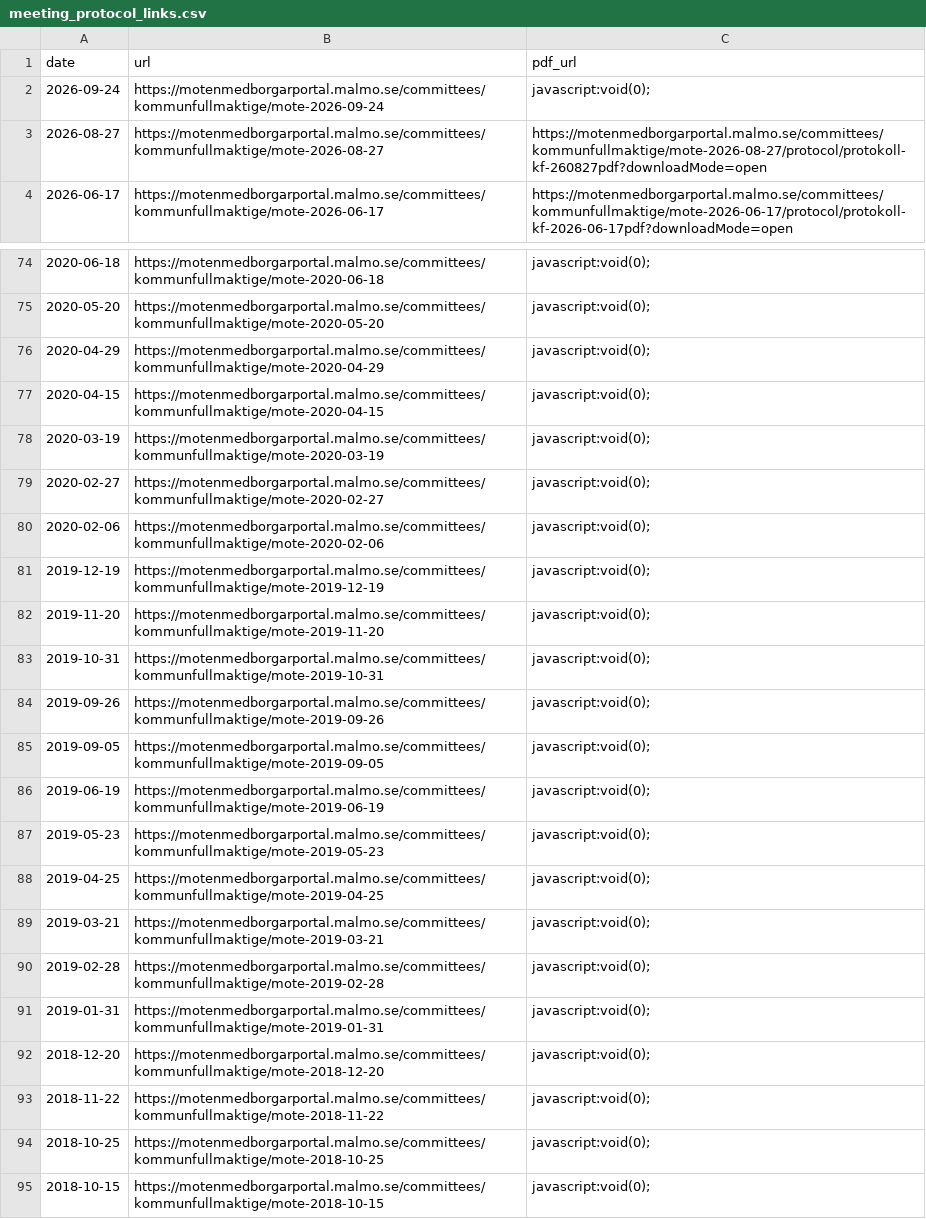
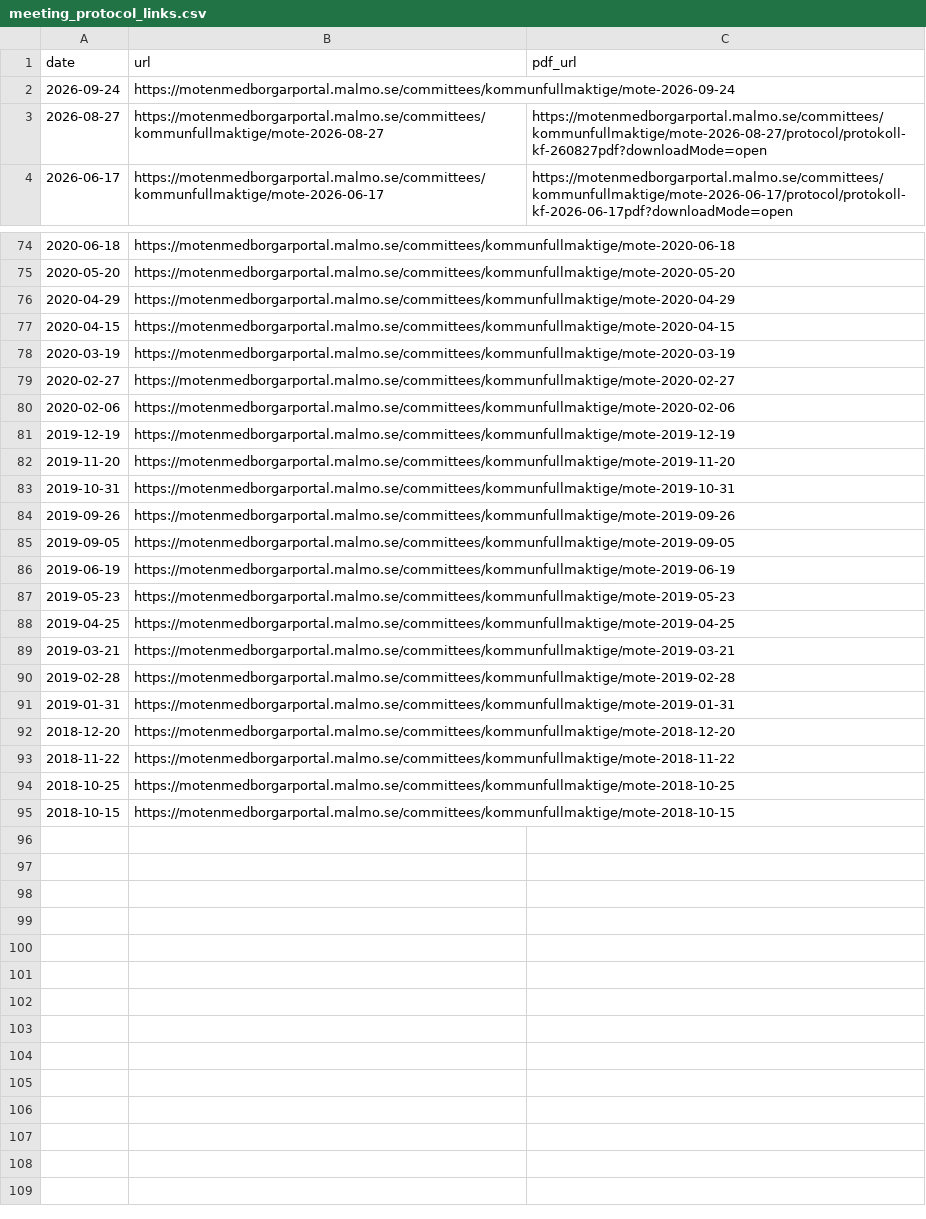
Before and after one commit to axelwarenfalk-hash/python_2_Examinerande_uppgift_2, a CSV file: data/meeting_protocol_links.csv, drawn as a sheet; only a part is shown, gaps mark what is left out; the diff covers the shown part only.

```diff
--- a/data/meeting_protocol_links.csv
+++ b/data/meeting_protocol_links.csv
@@ -1,3 +1,3 @@
 date,url,pdf_url
-2026-09-24,https://motenmedborgarportal.malmo.se/committees/kommunfullmaktige/mote-2026-09-24,javascript:void(0);
+2026-09-24,https://motenmedborgarportal.malmo.se/committees/kommunfullmaktige/mote-2026-09-24,
 2026-08-27,https://motenmedborgarportal.malmo.se/committees/kommunfullmaktige/mote-2026-08-27,https://motenmedborgarportal.malmo.se/committees/kommunfullmaktige/mote-2026-08-27/protocol/protokoll-kf-260827pdf?downloadMode=open
@@ -74,22 +74,22 @@ date,url,pdf_url
-2020-06-18,https://motenmedborgarportal.malmo.se/committees/kommunfullmaktige/mote-2020-06-18,javascript:void(0);
-2020-05-20,https://motenmedborgarportal.malmo.se/committees/kommunfullmaktige/mote-2020-05-20,javascript:void(0);
-2020-04-29,https://motenmedborgarportal.malmo.se/committees/kommunfullmaktige/mote-2020-04-29,javascript:void(0);
-2020-04-15,https://motenmedborgarportal.malmo.se/committees/kommunfullmaktige/mote-2020-04-15,javascript:void(0);
-2020-03-19,https://motenmedborgarportal.malmo.se/committees/kommunfullmaktige/mote-2020-03-19,javascript:void(0);
-2020-02-27,https://motenmedborgarportal.malmo.se/committees/kommunfullmaktige/mote-2020-02-27,javascript:void(0);
-2020-02-06,https://motenmedborgarportal.malmo.se/committees/kommunfullmaktige/mote-2020-02-06,javascript:void(0);
-2019-12-19,https://motenmedborgarportal.malmo.se/committees/kommunfullmaktige/mote-2019-12-19,javascript:void(0);
-2019-11-20,https://motenmedborgarportal.malmo.se/committees/kommunfullmaktige/mote-2019-11-20,javascript:void(0);
-2019-10-31,https://motenmedborgarportal.malmo.se/committees/kommunfullmaktige/mote-2019-10-31,javascript:void(0);
-2019-09-26,https://motenmedborgarportal.malmo.se/committees/kommunfullmaktige/mote-2019-09-26,javascript:void(0);
-2019-09-05,https://motenmedborgarportal.malmo.se/committees/kommunfullmaktige/mote-2019-09-05,javascript:void(0);
-2019-06-19,https://motenmedborgarportal.malmo.se/committees/kommunfullmaktige/mote-2019-06-19,javascript:void(0);
-2019-05-23,https://motenmedborgarportal.malmo.se/committees/kommunfullmaktige/mote-2019-05-23,javascript:void(0);
-2019-04-25,https://motenmedborgarportal.malmo.se/committees/kommunfullmaktige/mote-2019-04-25,javascript:void(0);
-2019-03-21,https://motenmedborgarportal.malmo.se/committees/kommunfullmaktige/mote-2019-03-21,javascript:void(0);
-2019-02-28,https://motenmedborgarportal.malmo.se/committees/kommunfullmaktige/mote-2019-02-28,javascript:void(0);
-2019-01-31,https://motenmedborgarportal.malmo.se/committees/kommunfullmaktige/mote-2019-01-31,javascript:void(0);
-2018-12-20,https://motenmedborgarportal.malmo.se/committees/kommunfullmaktige/mote-2018-12-20,javascript:void(0);
-2018-11-22,https://motenmedborgarportal.malmo.se/committees/kommunfullmaktige/mote-2018-11-22,javascript:void(0);
-2018-10-25,https://motenmedborgarportal.malmo.se/committees/kommunfullmaktige/mote-2018-10-25,javascript:void(0);
-2018-10-15,https://motenmedborgarportal.malmo.se/committees/kommunfullmaktige/mote-2018-10-15,javascript:void(0);
+2020-06-18,https://motenmedborgarportal.malmo.se/committees/kommunfullmaktige/mote-2020-06-18,
+2020-05-20,https://motenmedborgarportal.malmo.se/committees/kommunfullmaktige/mote-2020-05-20,
+2020-04-29,https://motenmedborgarportal.malmo.se/committees/kommunfullmaktige/mote-2020-04-29,
+2020-04-15,https://motenmedborgarportal.malmo.se/committees/kommunfullmaktige/mote-2020-04-15,
+2020-03-19,https://motenmedborgarportal.malmo.se/committees/kommunfullmaktige/mote-2020-03-19,
+2020-02-27,https://motenmedborgarportal.malmo.se/committees/kommunfullmaktige/mote-2020-02-27,
+2020-02-06,https://motenmedborgarportal.malmo.se/committees/kommunfullmaktige/mote-2020-02-06,
+2019-12-19,https://motenmedborgarportal.malmo.se/committees/kommunfullmaktige/mote-2019-12-19,
+2019-11-20,https://motenmedborgarportal.malmo.se/committees/kommunfullmaktige/mote-2019-11-20,
+2019-10-31,https://motenmedborgarportal.malmo.se/committees/kommunfullmaktige/mote-2019-10-31,
+2019-09-26,https://motenmedborgarportal.malmo.se/committees/kommunfullmaktige/mote-2019-09-26,
+2019-09-05,https://motenmedborgarportal.malmo.se/committees/kommunfullmaktige/mote-2019-09-05,
+2019-06-19,https://motenmedborgarportal.malmo.se/committees/kommunfullmaktige/mote-2019-06-19,
+2019-05-23,https://motenmedborgarportal.malmo.se/committees/kommunfullmaktige/mote-2019-05-23,
+2019-04-25,https://motenmedborgarportal.malmo.se/committees/kommunfullmaktige/mote-2019-04-25,
+2019-03-21,https://motenmedborgarportal.malmo.se/committees/kommunfullmaktige/mote-2019-03-21,
+2019-02-28,https://motenmedborgarportal.malmo.se/committees/kommunfullmaktige/mote-2019-02-28,
+2019-01-31,https://motenmedborgarportal.malmo.se/committees/kommunfullmaktige/mote-2019-01-31,
+2018-12-20,https://motenmedborgarportal.malmo.se/committees/kommunfullmaktige/mote-2018-12-20,
+2018-11-22,https://motenmedborgarportal.malmo.se/committees/kommunfullmaktige/mote-2018-11-22,
+2018-10-25,https://motenmedborgarportal.malmo.se/committees/kommunfullmaktige/mote-2018-10-25,
+2018-10-15,https://motenmedborgarportal.malmo.se/committees/kommunfullmaktige/mote-2018-10-15,
```
Also changed, not shown: 27 edited cells elsewhere in this file, 52 other files.
